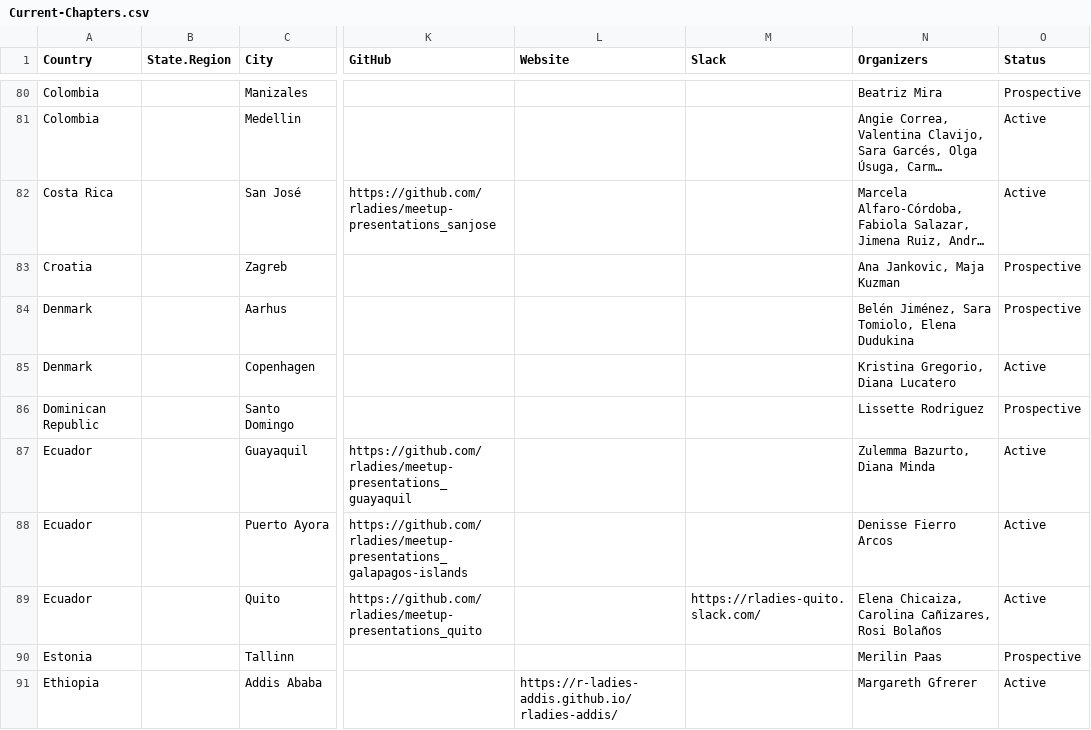
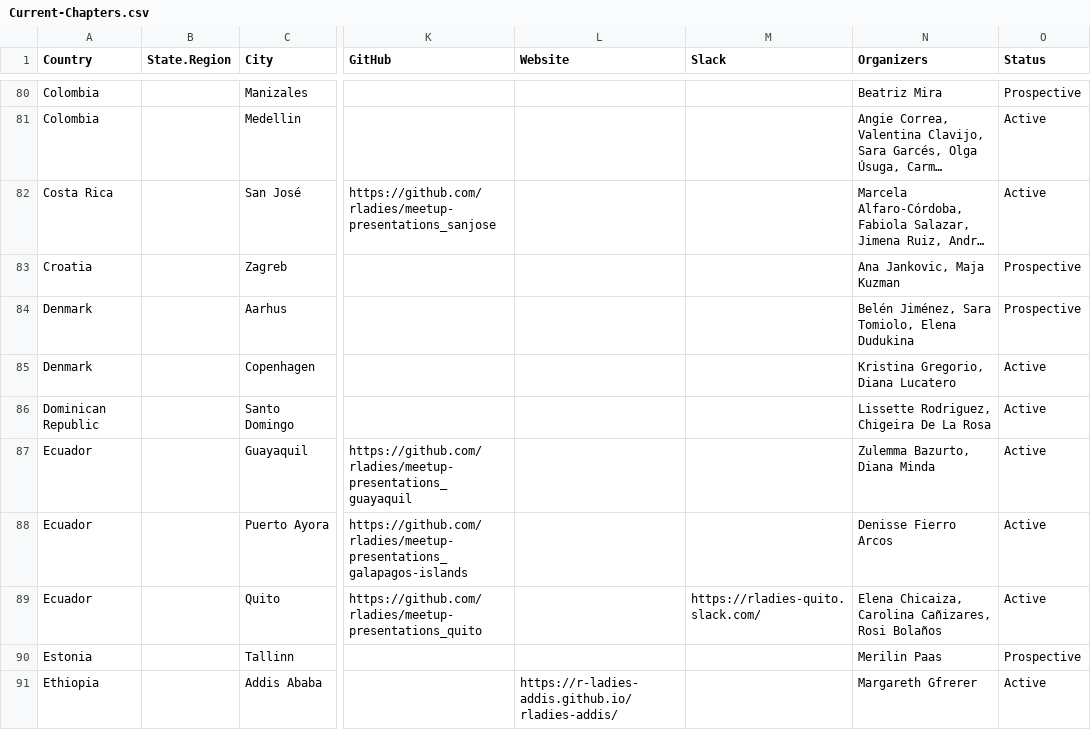
Before and after one commit to rladies/starter-kit, a CSV file: Current-Chapters.csv, drawn as a sheet; only a part is shown, gaps mark what is left out; long unchanged cells end in …; the diff names each change by its address in the sheet, - before the commit and + after, or states it on an @@ line.

Commit message:
Update Current-Chapters.csv
Added organiser to Santo Domingo and activated

```diff
--- a/Current-Chapters.csv
+++ b/Current-Chapters.csv
-N86 (Organizers): Lissette Rodriguez
+N86 (Organizers): Lissette Rodriguez, Chigeira De La Rosa
-O86 (Status): Prospective
+O86 (Status): Active
```
